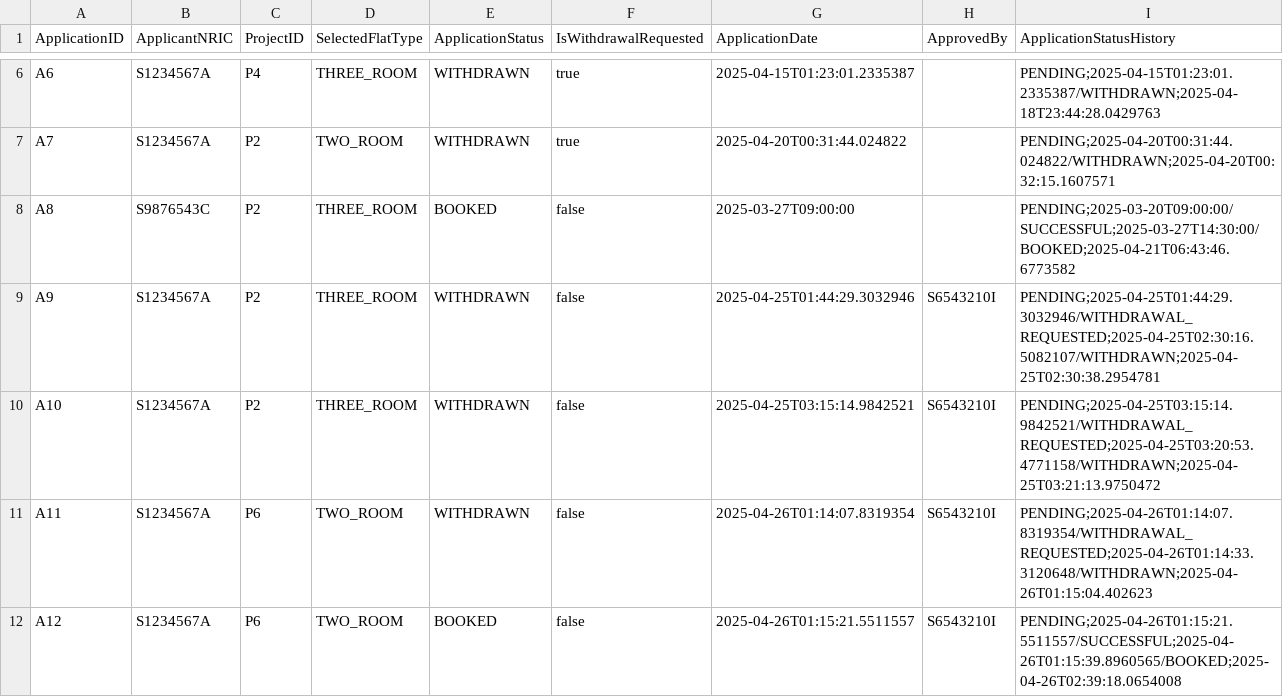
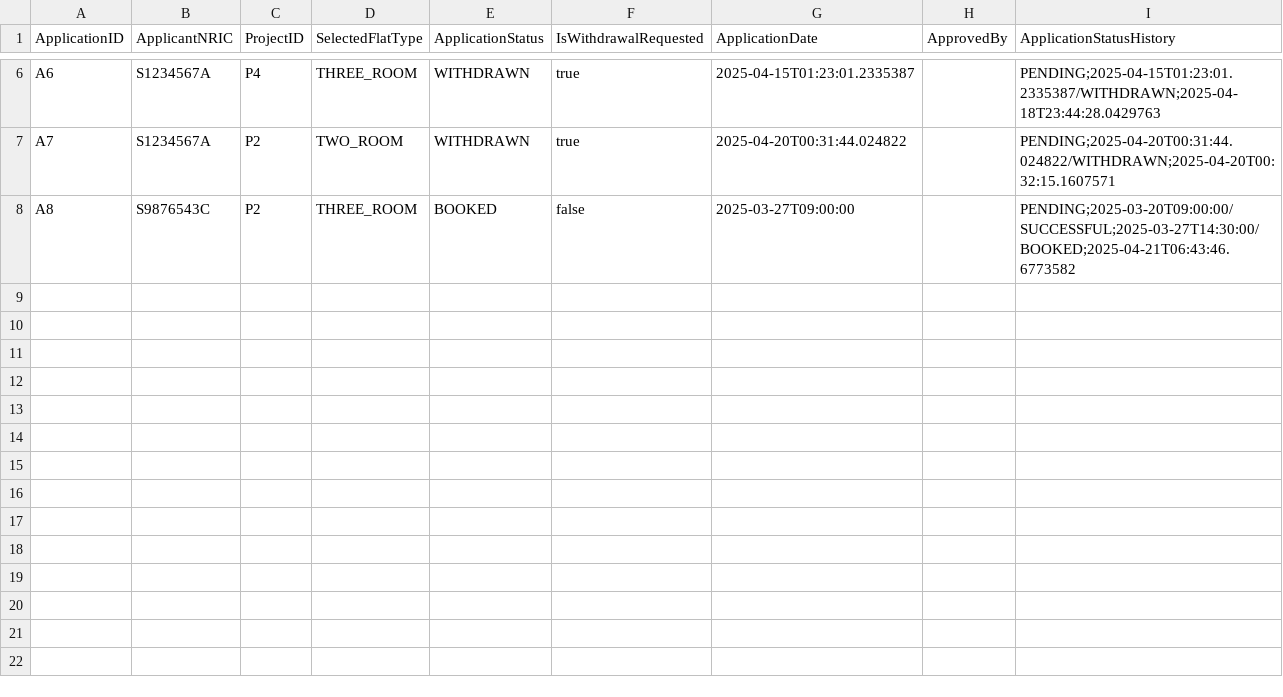
Before and after one commit to PuttTim/sc2002-bee-tee-ohh, a CSV file: data/applications.csv, drawn as a sheet; only a part is shown, gaps mark what is left out; the diff names each change by its address in the sheet, - before the commit and + after, or states it on an @@ line.

```diff
--- a/data/applications.csv
+++ b/data/applications.csv
-row 9: A9 | S1234567A | P2 | THREE_ROOM | WITHDRAWN | false | 2025-04-25T01:44:29.3032946 | S6543210I | PENDING;2025-04-25T01:44:29.3032946/WITHDRAWAL_REQUESTED;2025-04-25T02:30:16.5082107/WITHDRAWN;2025-04-25T02:30:38.2954781
-row 10: A10 | S1234567A | P2 | THREE_ROOM | WITHDRAWN | false | 2025-04-25T03:15:14.9842521 | S6543210I | PENDING;2025-04-25T03:15:14.9842521/WITHDRAWAL_REQUESTED;2025-04-25T03:20:53.4771158/WITHDRAWN;2025-04-25T03:21:13.9750472
-row 11: A11 | S1234567A | P6 | TWO_ROOM | WITHDRAWN | false | 2025-04-26T01:14:07.8319354 | S6543210I | PENDING;2025-04-26T01:14:07.8319354/WITHDRAWAL_REQUESTED;2025-04-26T01:14:33.3120648/WITHDRAWN;2025-04-26T01:15:04.402623
-row 12: A12 | S1234567A | P6 | TWO_ROOM | BOOKED | false | 2025-04-26T01:15:21.5511557 | S6543210I | PENDING;2025-04-26T01:15:21.5511557/SUCCESSFUL;2025-04-26T01:15:39.8960565/BOOKED;2025-04-26T02:39:18.0654008
```
Also changed, not shown: 1 other file.
